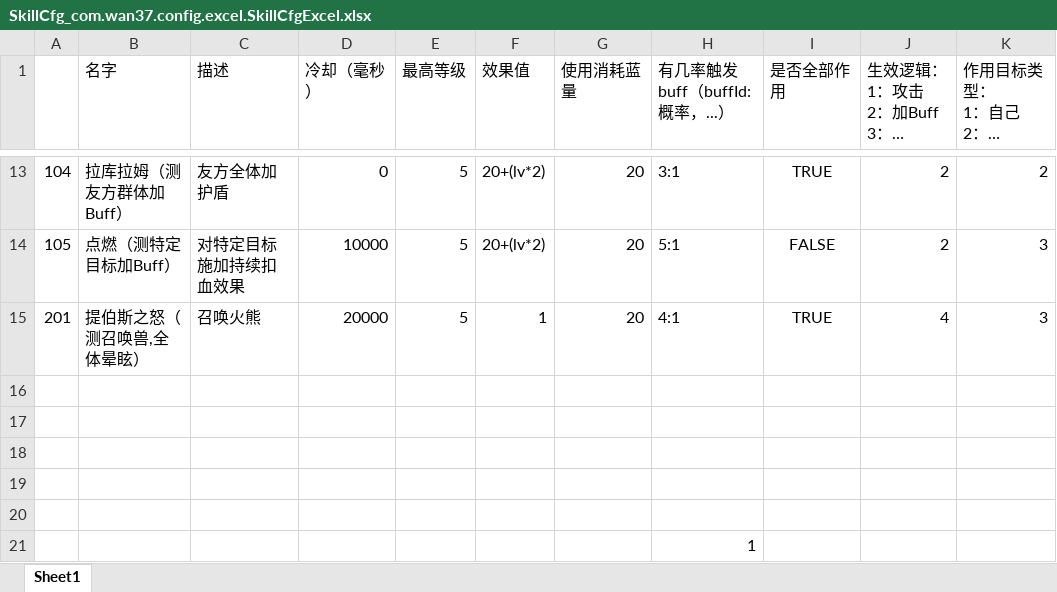
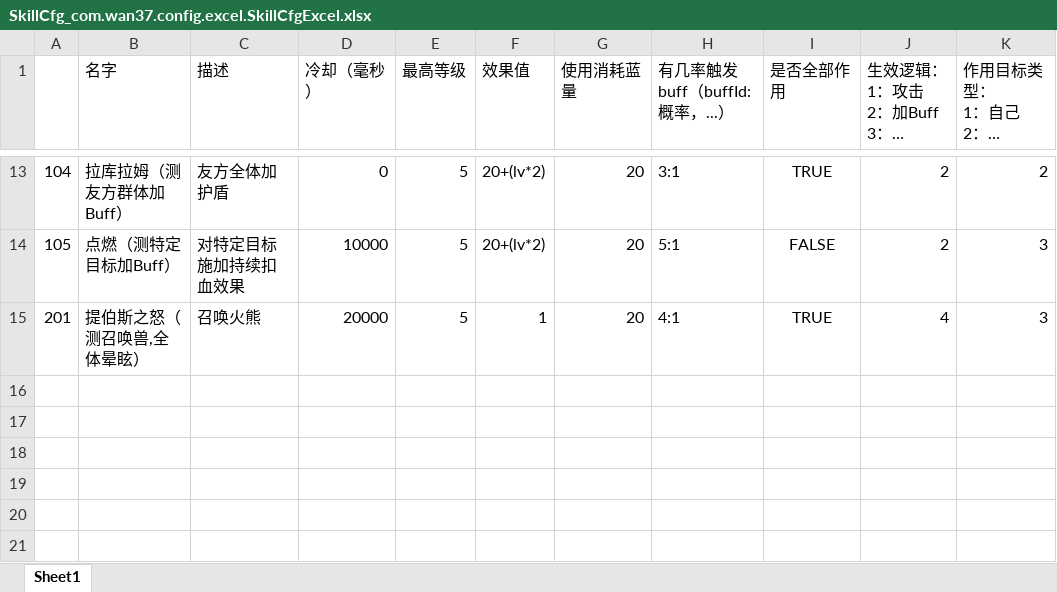
Before and after one commit to brucelevis/mmorpg-linxinda, an Excel workbook: server/docs/SkillCfg_com.wan37.config.excel.SkillCfgExcel.xlsx, sheet Sheet1, drawn as a sheet; only a part is shown, gaps mark what is left out; long unchanged cells end in …; values as stored, in another font and other column widths than the file's, no borders; the diff names each change by its address in the sheet, - before the commit and + after, or states it on an @@ line.

```diff
--- a/server/docs/SkillCfg_com.wan37.config.excel.SkillCfgExcel.xlsx (sheet Sheet1)
+++ b/server/docs/SkillCfg_com.wan37.config.excel.SkillCfgExcel.xlsx (sheet Sheet1)
-row 16: (empty)
-row 17: (empty)
-row 18: (empty)
-row 19: (empty)
-row 20: (empty)
-row 21:  |  |  |  |  |  |  | 1
```
Also changed, not shown: 10 other files.
